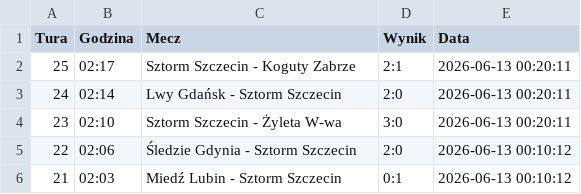
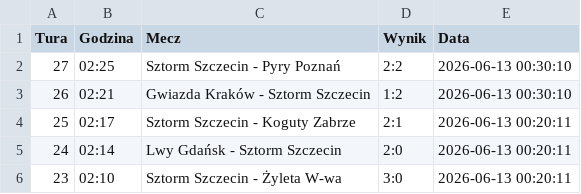
Before and after one commit to tesar13/Virtuale, a CSV file: wyniki.csv, drawn as a sheet; only a part is shown; the shorter side is filled out with more unchanged rows.

Commit message:
Aktualizacja wynikow 2026-06-13 00:30:11

```diff
--- a/wyniki.csv
+++ b/wyniki.csv
@@ -1,2 +1,4 @@
 Tura,Godzina,Mecz,Wynik,Data
+27,02:25,Sztorm Szczecin - Pyry Poznań,2:2,2026-06-13 00:30:10
+26,02:21,Gwiazda Kraków - Sztorm Szczecin,1:2,2026-06-13 00:30:10
 25,02:17,Sztorm Szczecin - Koguty Zabrze,2:1,2026-06-13 00:20:11
```
